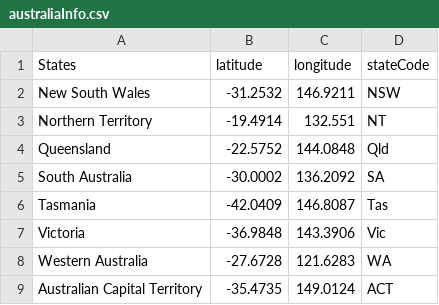
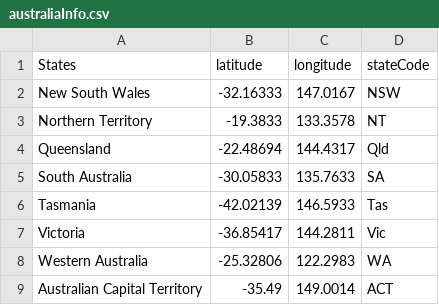
Before and after one commit to spra0039/Data-Visualization-2, a CSV file: data/australiaInfo.csv, drawn as a sheet.

Commit message:
updated latitude and longitude from gov website

```diff
--- a/data/australiaInfo.csv
+++ b/data/australiaInfo.csv
@@ -1,9 +1,9 @@
 States,latitude,longitude,stateCode
-New South Wales,-31.2532,146.9211,NSW
-Northern Territory,-19.4914,132.551,NT
-Queensland,-22.5752,144.0848,Qld
-South Australia,-30.0002,136.2092,SA
-Tasmania,-42.0409,146.8087,Tas
-Victoria,-36.9848,143.3906,Vic
-Western Australia,-27.6728,121.6283,WA
-Australian Capital Territory,-35.4735,149.0124,ACT
+New South Wales,-32.16333,147.0167,NSW
+Northern Territory,-19.3833,133.3578,NT
+Queensland,-22.48694,144.4317,Qld
+South Australia,-30.05833,135.7633,SA
+Tasmania,-42.02139,146.5933,Tas
+Victoria,-36.85417,144.2811,Vic
+Western Australia,-25.32806,122.2983,WA
+Australian Capital Territory,-35.49,149.0014,ACT
```
